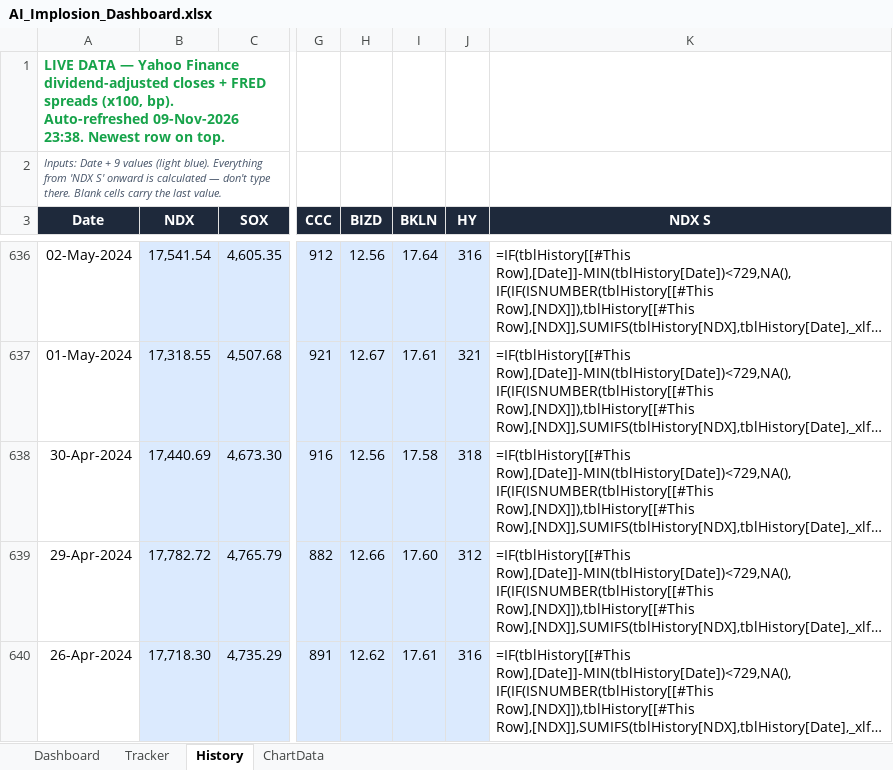
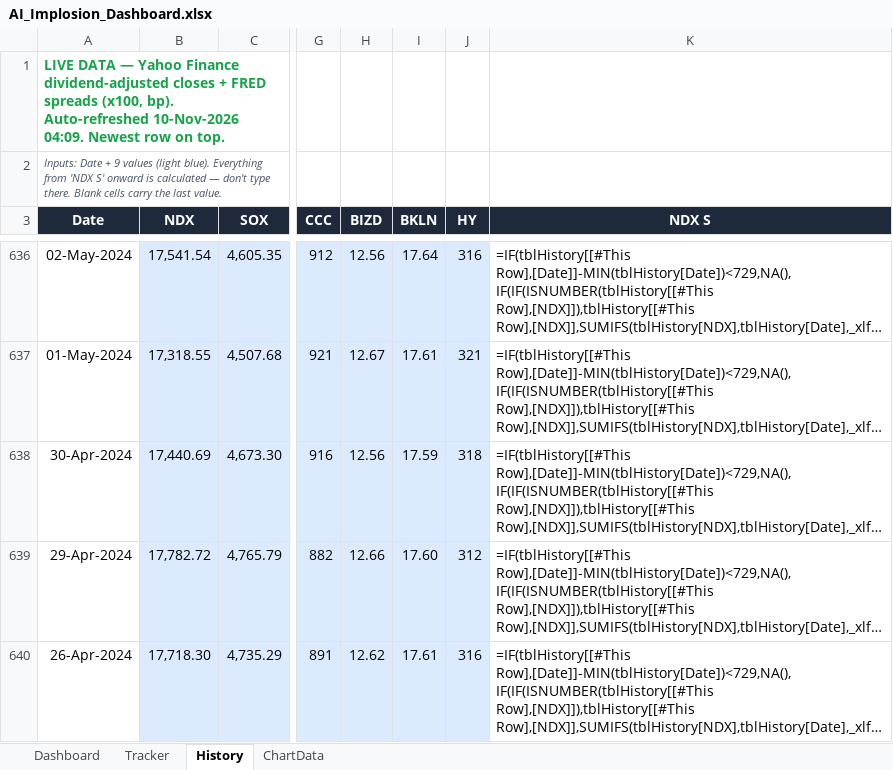
Before and after one commit to kkreddy79/ai-implosion, an Excel workbook: docs/AI_Implosion_Dashboard.xlsx, sheet History, drawn as a sheet; only a part is shown, gaps mark what is left out; long unchanged cells end in …; values as stored, in another font and other column widths than the file's, no borders; formulas without a stored value are shown as written; table styles not drawn; the diff names each change by its address in the sheet, - before the commit and + after, or states it on an @@ line.

```diff
--- a/docs/AI_Implosion_Dashboard.xlsx (sheet History)
+++ b/docs/AI_Implosion_Dashboard.xlsx (sheet History)
-A1 (Date): …bp). Auto-refreshed 09-Nov-2026 23:38. Newest row…
+A1 (Date): …bp). Auto-refreshed 10-Nov-2026 04:09. Newest row…
-I638 (BKLN): 17.58
+I638 (BKLN): 17.59
```
Also changed, not shown: 2 other files.
